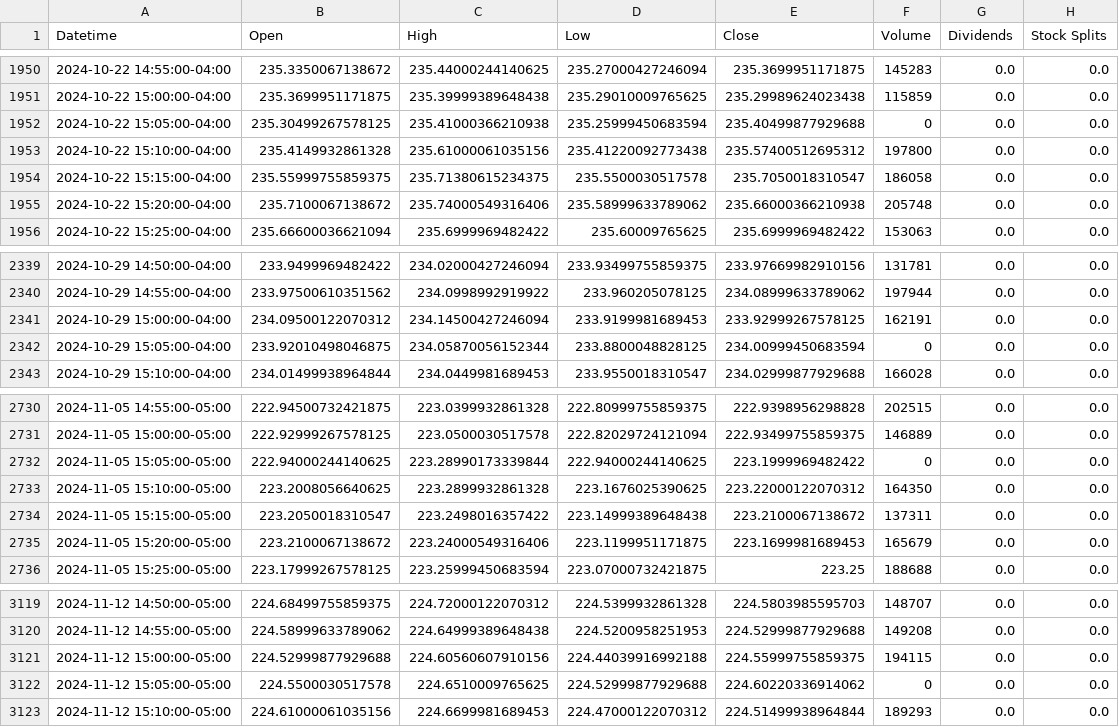
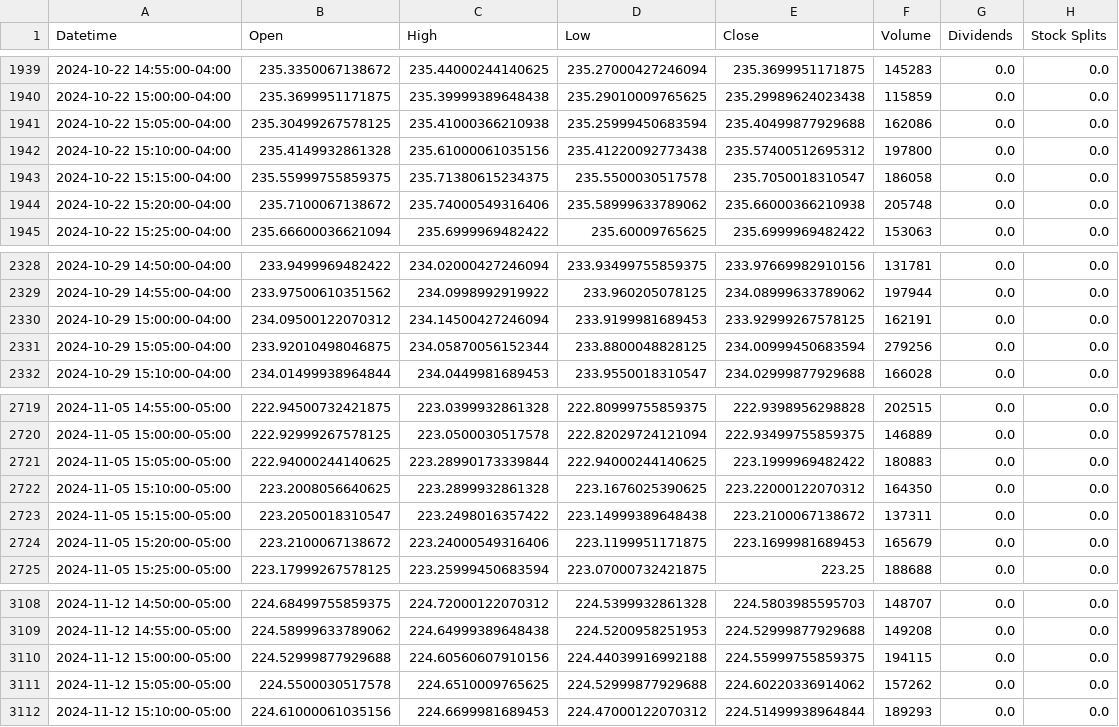
Before and after one commit to SeanMarcusJensen/ACIT4620-STOCK-FIS, a CSV file: data/AAPL/5m/AAPL.csv, drawn as a sheet; only a part is shown, gaps mark what is left out; the diff covers the shown part only.

```diff
--- a/data/AAPL/5m/AAPL.csv
+++ b/data/AAPL/5m/AAPL.csv
@@ -1951,3 +1940,3 @@ Datetime,Open,High,Low,Close,Volume,Dividends,Stock Splits
 2024-10-22 15:00:00-04:00,235.3699951171875,235.39999389648438,235.29010009765625,235.29989624023438,115859,0.0,0.0
-2024-10-22 15:05:00-04:00,235.30499267578125,235.41000366210938,235.25999450683594,235.40499877929688,0,0.0,0.0
+2024-10-22 15:05:00-04:00,235.30499267578125,235.41000366210938,235.25999450683594,235.40499877929688,162086,0.0,0.0
 2024-10-22 15:10:00-04:00,235.4149932861328,235.61000061035156,235.41220092773438,235.57400512695312,197800,0.0,0.0
@@ -2341,3 +2330,3 @@ Datetime,Open,High,Low,Close,Volume,Dividends,Stock Splits
 2024-10-29 15:00:00-04:00,234.09500122070312,234.14500427246094,233.9199981689453,233.92999267578125,162191,0.0,0.0
-2024-10-29 15:05:00-04:00,233.92010498046875,234.05870056152344,233.8800048828125,234.00999450683594,0,0.0,0.0
+2024-10-29 15:05:00-04:00,233.92010498046875,234.05870056152344,233.8800048828125,234.00999450683594,279256,0.0,0.0
 2024-10-29 15:10:00-04:00,234.01499938964844,234.0449981689453,233.9550018310547,234.02999877929688,166028,0.0,0.0
@@ -2731,3 +2720,3 @@ Datetime,Open,High,Low,Close,Volume,Dividends,Stock Splits
 2024-11-05 15:00:00-05:00,222.92999267578125,223.0500030517578,222.82029724121094,222.93499755859375,146889,0.0,0.0
-2024-11-05 15:05:00-05:00,222.94000244140625,223.28990173339844,222.94000244140625,223.1999969482422,0,0.0,0.0
+2024-11-05 15:05:00-05:00,222.94000244140625,223.28990173339844,222.94000244140625,223.1999969482422,180883,0.0,0.0
 2024-11-05 15:10:00-05:00,223.2008056640625,223.2899932861328,223.1676025390625,223.22000122070312,164350,0.0,0.0
@@ -3121,3 +3110,3 @@ Datetime,Open,High,Low,Close,Volume,Dividends,Stock Splits
 2024-11-12 15:00:00-05:00,224.52999877929688,224.60560607910156,224.44039916992188,224.55999755859375,194115,0.0,0.0
-2024-11-12 15:05:00-05:00,224.5500030517578,224.6510009765625,224.52999877929688,224.60220336914062,0,0.0,0.0
+2024-11-12 15:05:00-05:00,224.5500030517578,224.6510009765625,224.52999877929688,224.60220336914062,157262,0.0,0.0
 2024-11-12 15:10:00-05:00,224.61000061035156,224.6699981689453,224.47000122070312,224.51499938964844,189293,0.0,0.0
```
Also changed, not shown: 11 removed rows and 4 edited cells elsewhere in this file, 6 other files.
